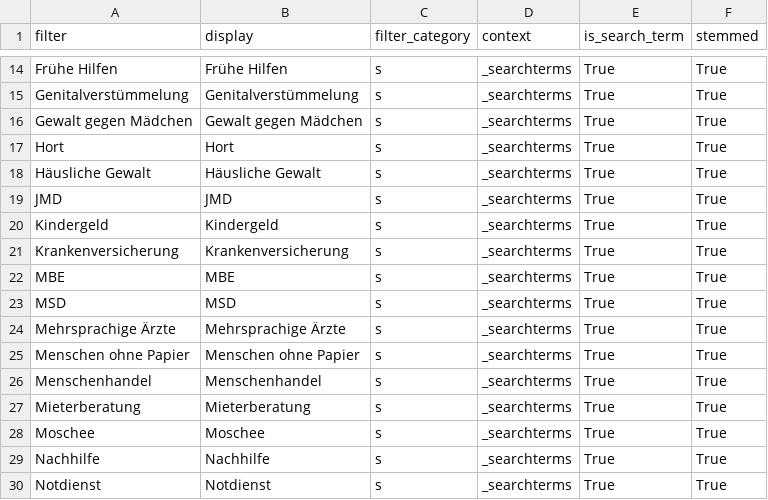
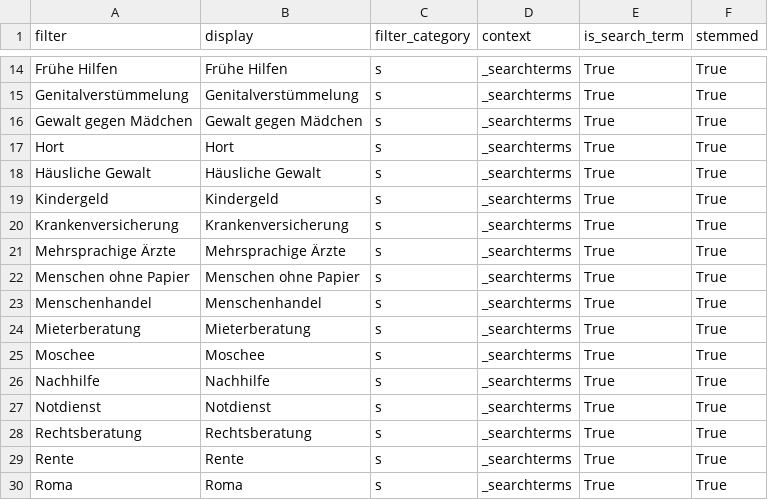
Before and after one commit to InfoCompass/miki-chat, a CSV file: data/filter_questions/entities/filter_mapping.csv, drawn as a sheet; only a part is shown, gaps mark what is left out; the shorter side is filled out with more unchanged rows; the diff names each change by its address in the sheet, - before the commit and + after, or states it on an @@ line.

Commit message:
Updated traininig data.

```diff
--- a/data/filter_questions/entities/filter_mapping.csv
+++ b/data/filter_questions/entities/filter_mapping.csv
-row 19: JMD | JMD | s | _searchterms | True | True
-row 22: MBE | MBE | s | _searchterms | True | True
-row 23: MSD | MSD | s | _searchterms | True | True
```
Also changed, not shown: 3 other files.
